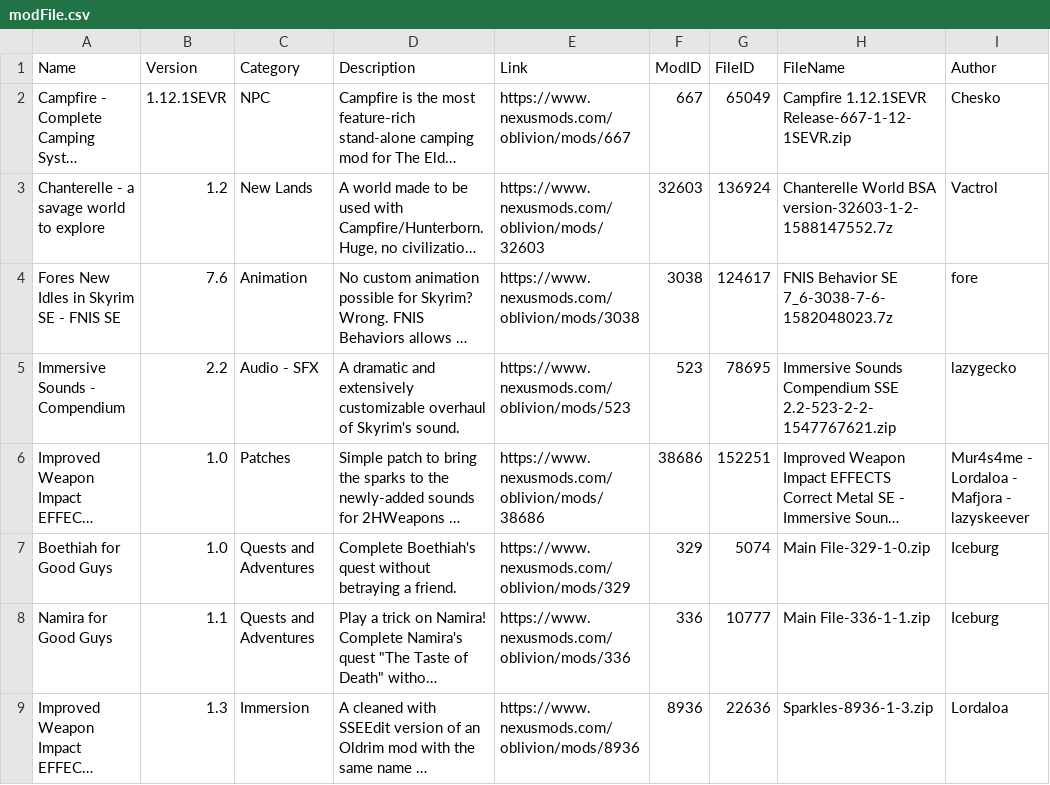
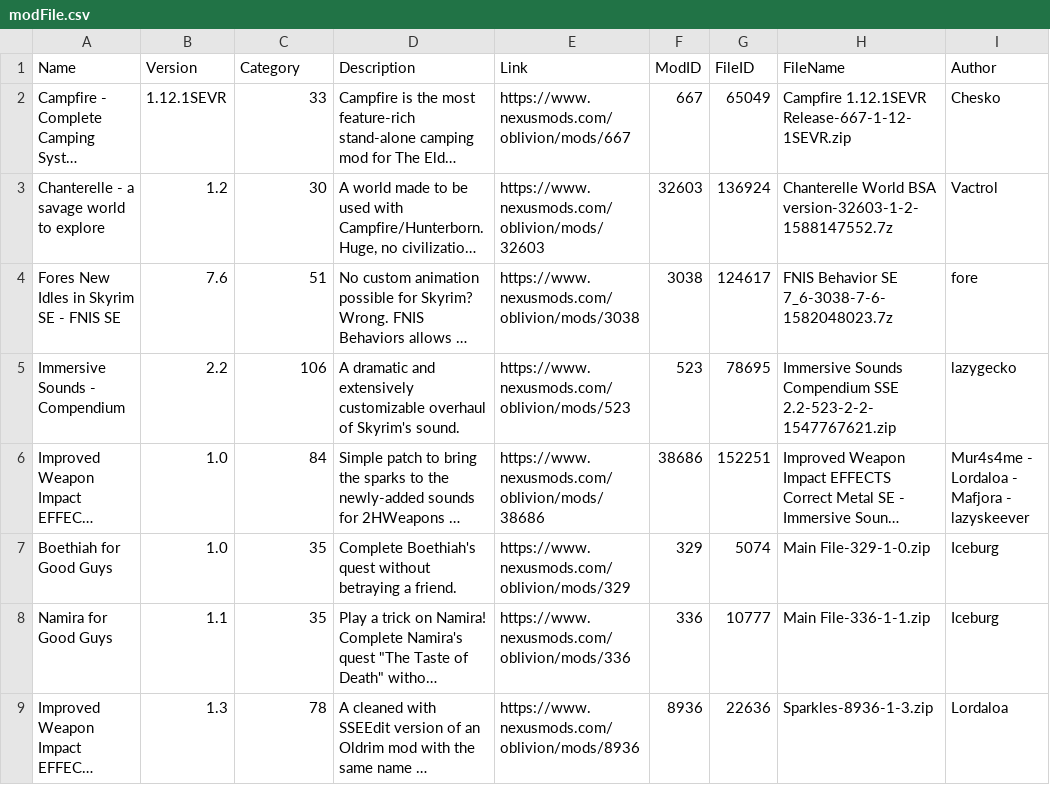
Before and after one commit to lukegotjellyfish/Preset-manager-for-NexusMods, a CSV file: Script/modFile.csv, drawn as a sheet; only a part is shown; long unchanged cells end in …; the diff names each change by its address in the sheet, - before the commit and + after, or states it on an @@ line.

Commit message:
Update modFile.csv

```diff
--- a/Script/modFile.csv
+++ b/Script/modFile.csv
-C2 (Category): NPC
+C2 (Category): 33
-C3 (Category): New Lands
+C3 (Category): 30
-C4 (Category): Animation
+C4 (Category): 51
-C5 (Category): Audio - SFX
+C5 (Category): 106
-C6 (Category): Patches
+C6 (Category): 84
-C7:C8 (Category): Quests and Adventures
+C7:C8 (Category): 35
-C9 (Category): Immersion
+C9 (Category): 78
```
